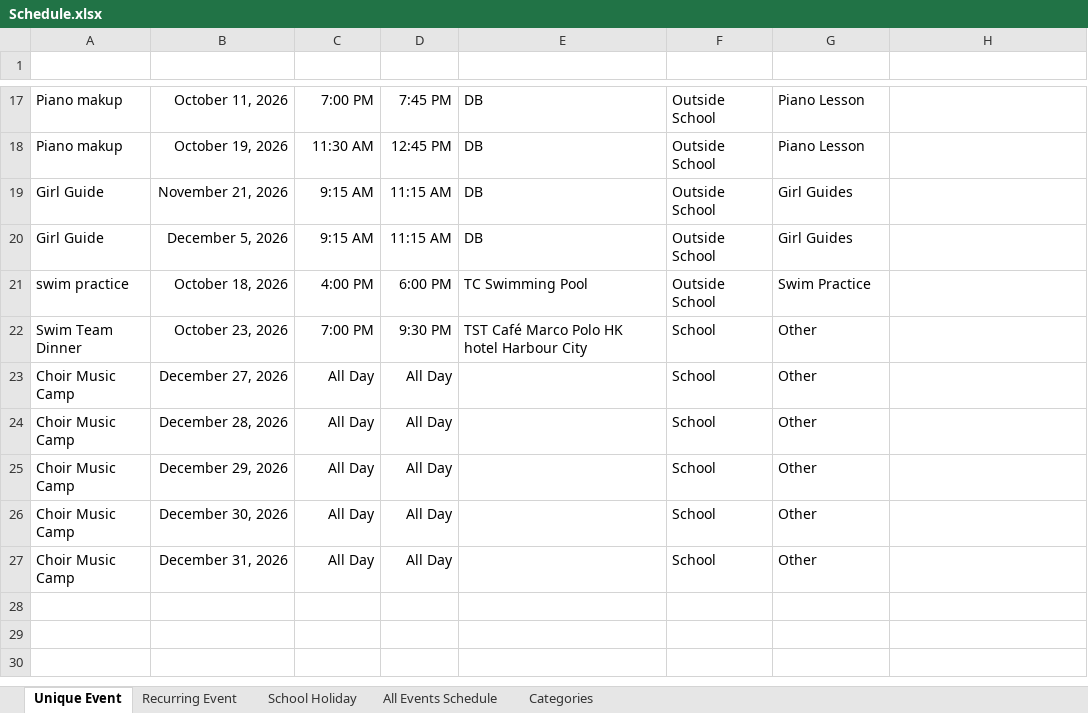
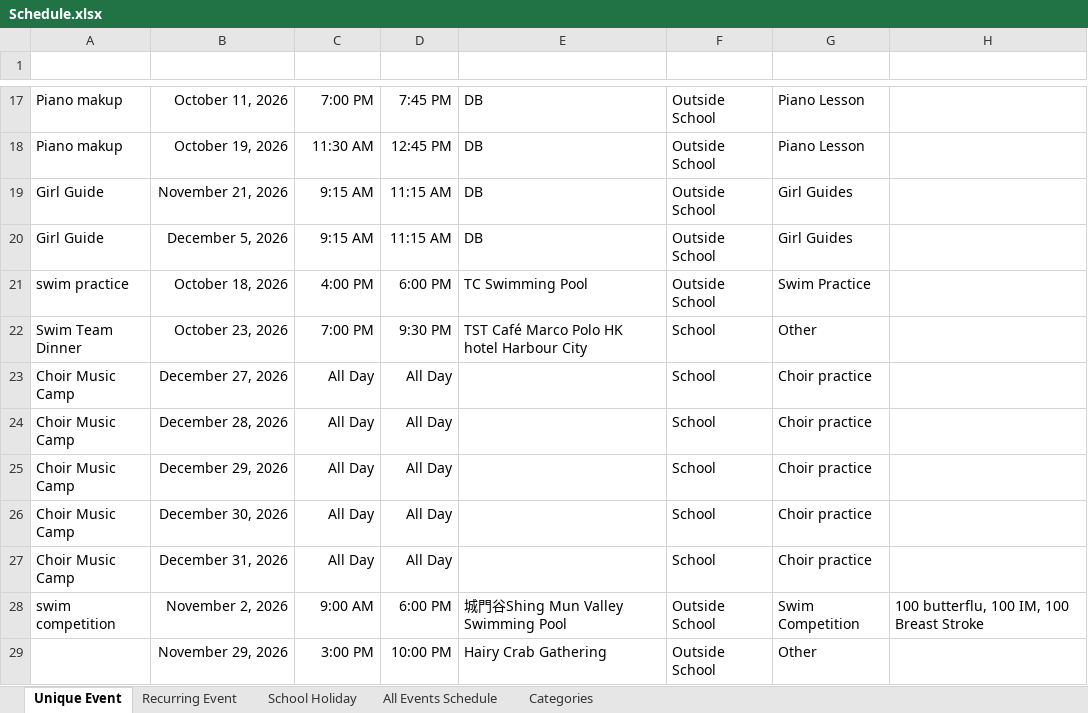
Before and after one commit to mermaidc123/Sarah-Schedule, an Excel workbook: Schedule.xlsx, sheet Unique Event, drawn as a sheet; only a part is shown, gaps mark what is left out; values as stored, in another font and other column widths than the file's, no borders; table styles not drawn; the diff names each change by its address in the sheet, - before the commit and + after, or states it on an @@ line.

Commit message:
Update Schedule.xlsx

```diff
--- a/Schedule.xlsx (sheet Unique Event)
+++ b/Schedule.xlsx (sheet Unique Event)
-G23:G27 (Event Type): Other
+G23:G27 (Event Type): Choir practice
+row 28: swim competition | November 2, 2026 | 9:00 AM | 6:00 PM | 城門谷Shing Mun Valley Swimming Pool | Outside School | Swim Competition | 100 butterflu, 100 IM, 100 Breast Stroke
+row 29:  | November 29, 2026 | 3:00 PM | 10:00 PM | Hairy Crab Gathering | Outside School | Other
```
Also changed, not shown: sheet All Events Schedule.
